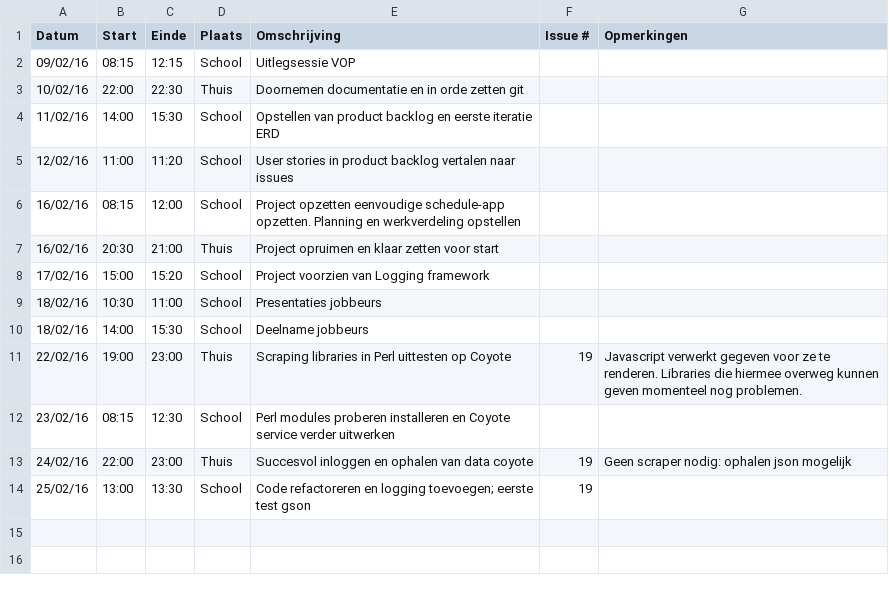
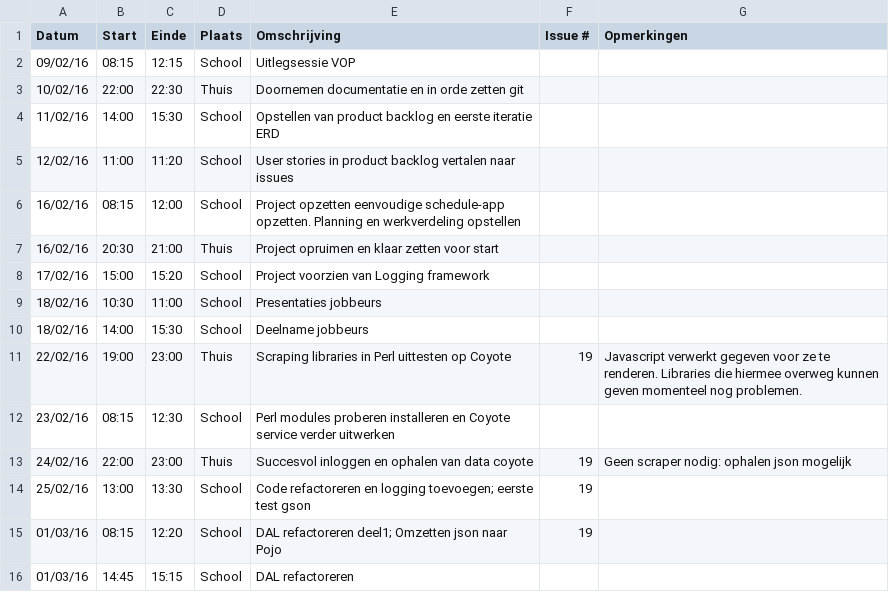
Before and after one commit to ghentlivinglab/Traffic-Travel-Time-Analyzer-3, a CSV file: Brent-FloreLogboek.csv, drawn as a sheet.

Commit message:
Update Brent-FloreLogboek.csv

```diff
--- a/Brent-FloreLogboek.csv
+++ b/Brent-FloreLogboek.csv
@@ -14 +14,3 @@ Datum,Start,Einde,Plaats,Omschrijving,Issue #,Opmerkingen
 25/02/16,13:00,13:30,School,Code refactoreren en logging toevoegen; eerste test gson,19 ,
+01/03/16,08:15,12:20,School,DAL refactoreren deel1; Omzetten json naar Pojo,19,
+01/03/16,14:45,15:15,School,DAL refactoreren,,
```
